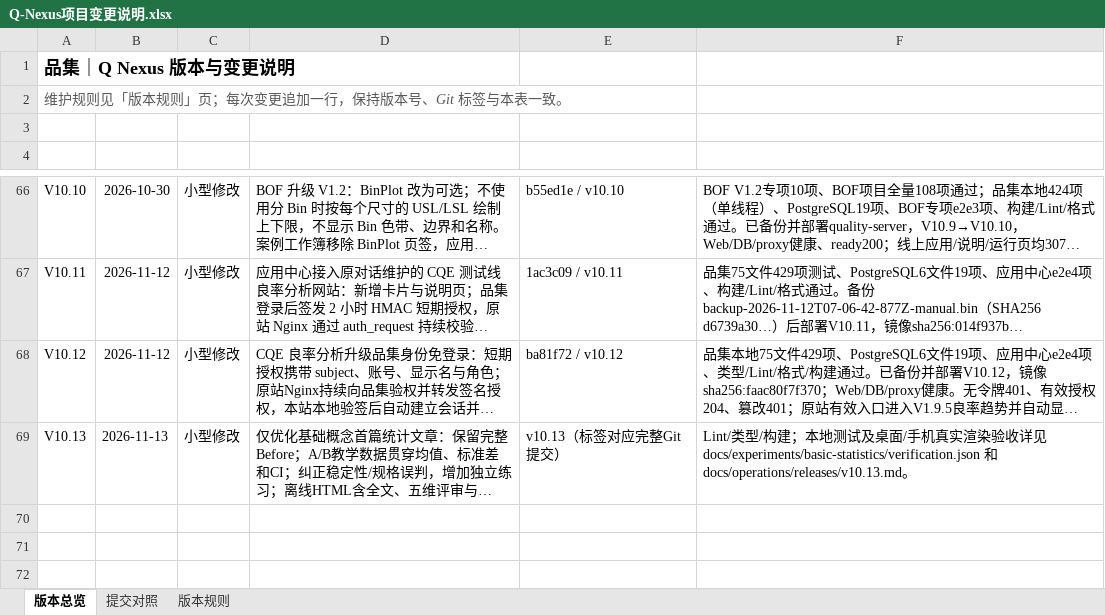
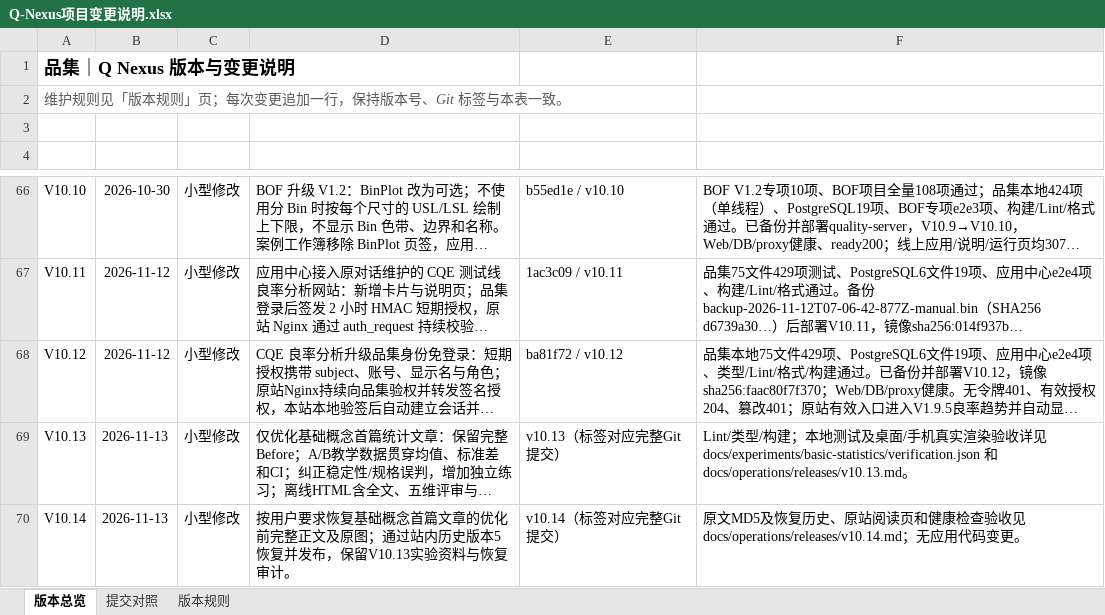
Before and after one commit to profundity-max/quality-homepage, an Excel workbook: Q-Nexus项目变更说明.xlsx, sheet 版本总览, drawn as a sheet; only a part is shown, gaps mark what is left out; long unchanged cells end in …; values as stored, in another font and other column widths than the file's, no borders; the diff names each change by its address in the sheet, - before the commit and + after, or states it on an @@ line.

```diff
--- a/Q-Nexus项目变更说明.xlsx (sheet 版本总览)
+++ b/Q-Nexus项目变更说明.xlsx (sheet 版本总览)
+row 70: V10.14 | 2026-11-13 | 小型修改 | 按用户要求恢复基础概念首篇文章的优化前完整正文及原图；通过站内历史版本5恢复并发布，保留V10.13实验资料与恢复审计。 | v10.14（标签对应完整Git提交） | 原文MD5及恢复历史、原站阅读页和健康检查验收见 docs/operations/releases/v10.14.md；无应用代码变更。
```
Also changed, not shown: 4 other files.
